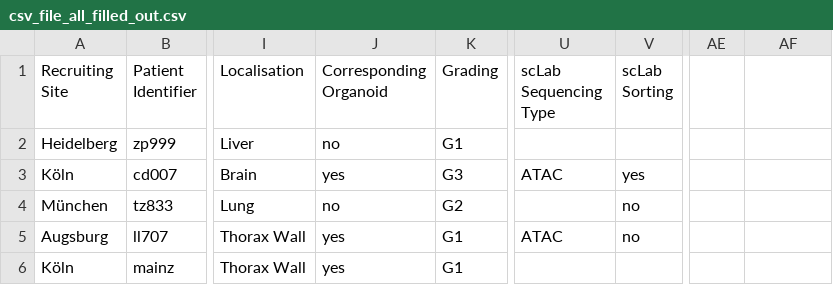
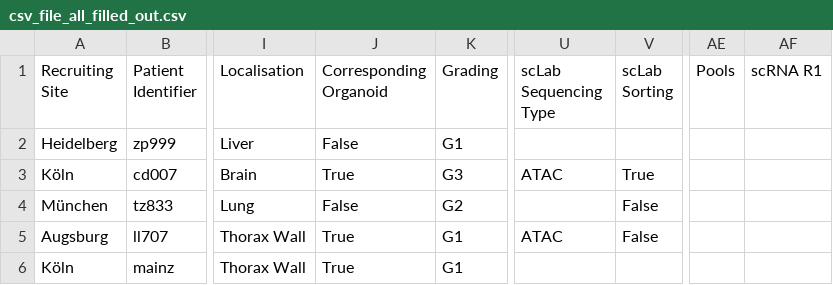
Before and after one commit to ICCB-Cologne/limetrack, a CSV file: csv-files/csv_file_all_filled_out.csv, drawn as a sheet; only a part is shown, gaps mark what is left out; the diff names each change by its address in the sheet, - before the commit and + after, or states it on an @@ line.

```diff
--- a/csv-files/csv_file_all_filled_out.csv
+++ b/csv-files/csv_file_all_filled_out.csv
-AE1: (empty)
+AE1: Pools
-AF1: (empty)
+AF1: scRNA R1
-J2 (Corresponding Organoid): no
+J2 (Corresponding Organoid): False
-J3 (Corresponding Organoid): yes
+J3 (Corresponding Organoid): True
-V3 (scLab Sorting): yes
+V3 (scLab Sorting): True
-J4 (Corresponding Organoid): no
+J4 (Corresponding Organoid): False
-V4:V5 (scLab Sorting): no
+V4:V5 (scLab Sorting): False
-J5:J6 (Corresponding Organoid): yes
+J5:J6 (Corresponding Organoid): True
```
Also changed, not shown: csv-files/csv_file_init.csv, 8 other files.
